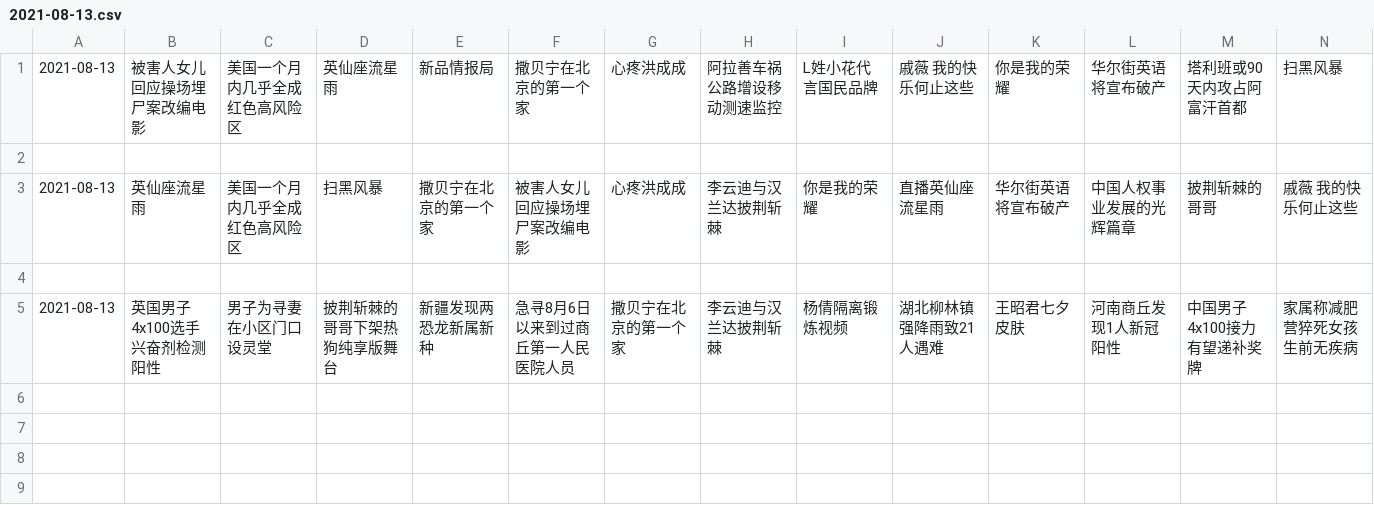
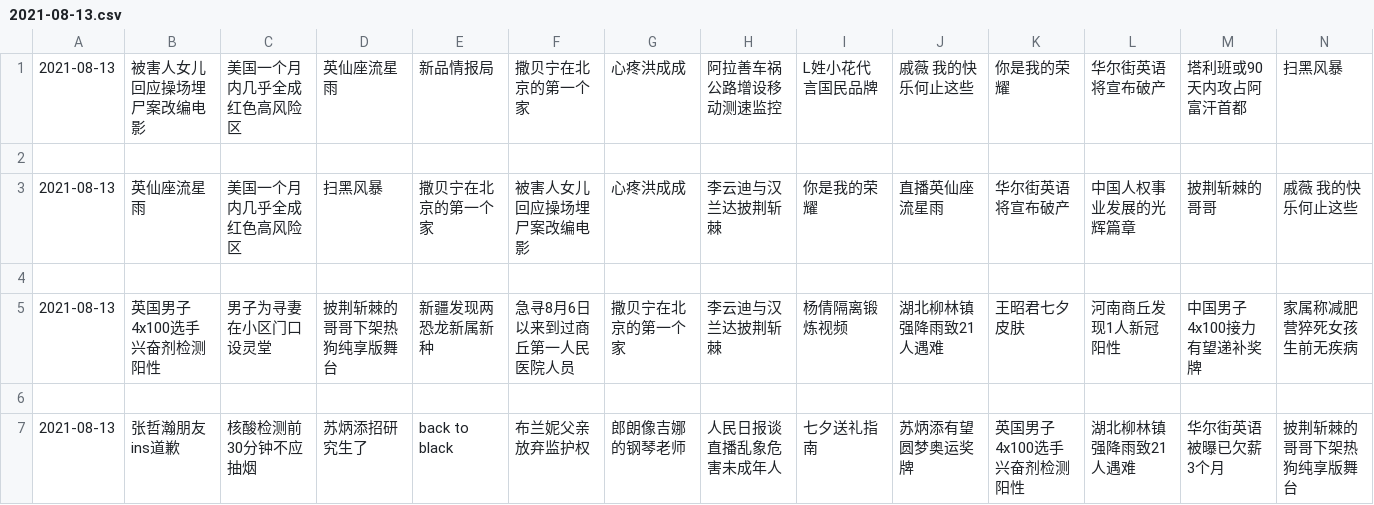
Before and after one commit to vmp65l3/weibo-hotrank, a CSV file: data/2021-08-13.csv, drawn as a sheet; only a part is shown; rows hold the shown columns only; the diff names each change by its address in the sheet, - before the commit and + after, or states it on an @@ line.

```diff
--- a/data/2021-08-13.csv
+++ b/data/2021-08-13.csv
+row 6: (empty)
+row 7: 2021-08-13 | 张哲瀚朋友ins道歉 | 核酸检测前30分钟不应抽烟 | 苏炳添招研究生了 | back to black | 布兰妮父亲放弃监护权 | 郎朗像吉娜的钢琴老师 | 人民日报谈直播乱象危害未成年人 | 七夕送礼指南 | 苏炳添有望圆梦奥运奖牌 | 英国男子4x100选手兴奋剂检测阳性 | 湖北柳林镇强降雨致21人遇难 | 华尔街英语被曝已欠薪3个月 | 披荆斩棘的哥哥下架热狗纯享版舞台
```
Also changed, not shown: 1 other file.
